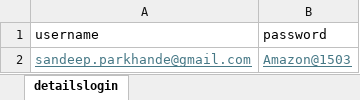
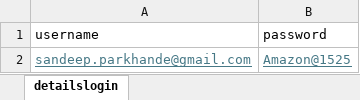
Before and after one commit to Hemaparkhande/ProjectAmazon1, an Excel workbook: DDT/ExcelSheet.xlsx, sheet detailslogin, drawn as a sheet; values as stored, in another font and other column widths than the file's, no borders; the diff names each change by its address in the sheet, - before the commit and + after, or states it on an @@ line.

Commit message:
updated
changed excel file

```diff
--- a/DDT/ExcelSheet.xlsx (sheet detailslogin)
+++ b/DDT/ExcelSheet.xlsx (sheet detailslogin)
-B2 (password): Amazon@1503
+B2 (password): Amazon@1525
```
